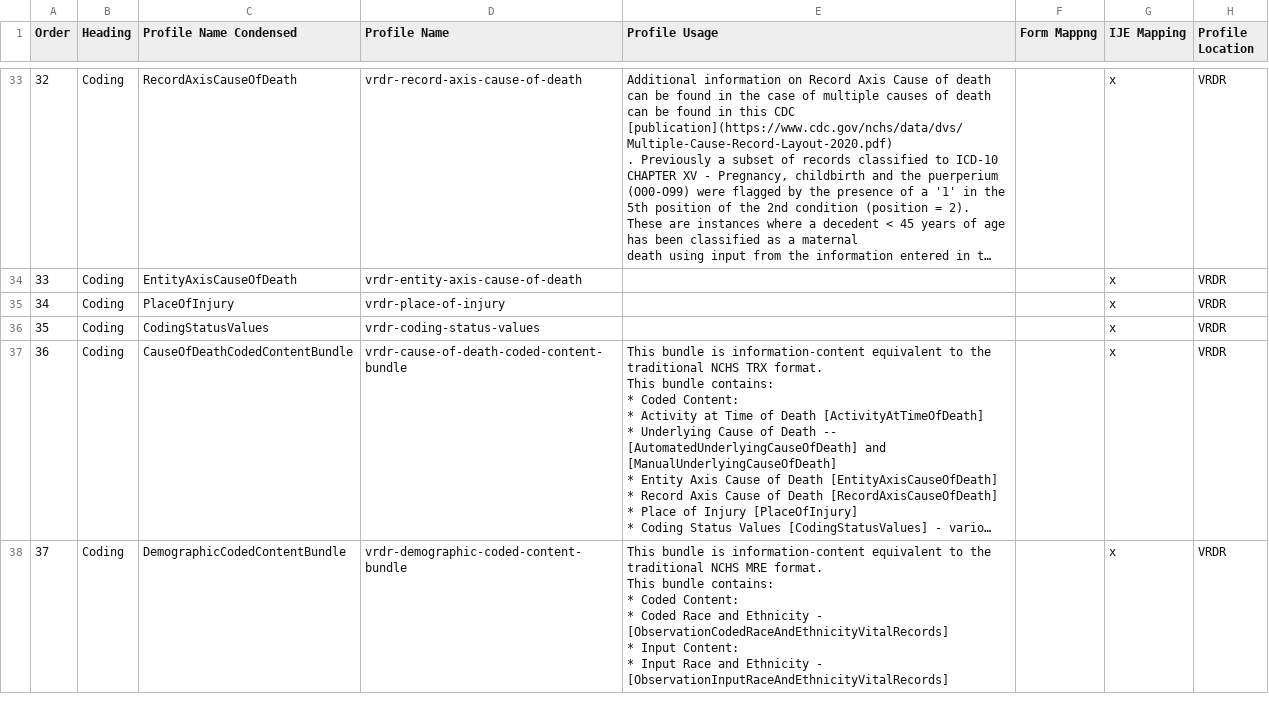
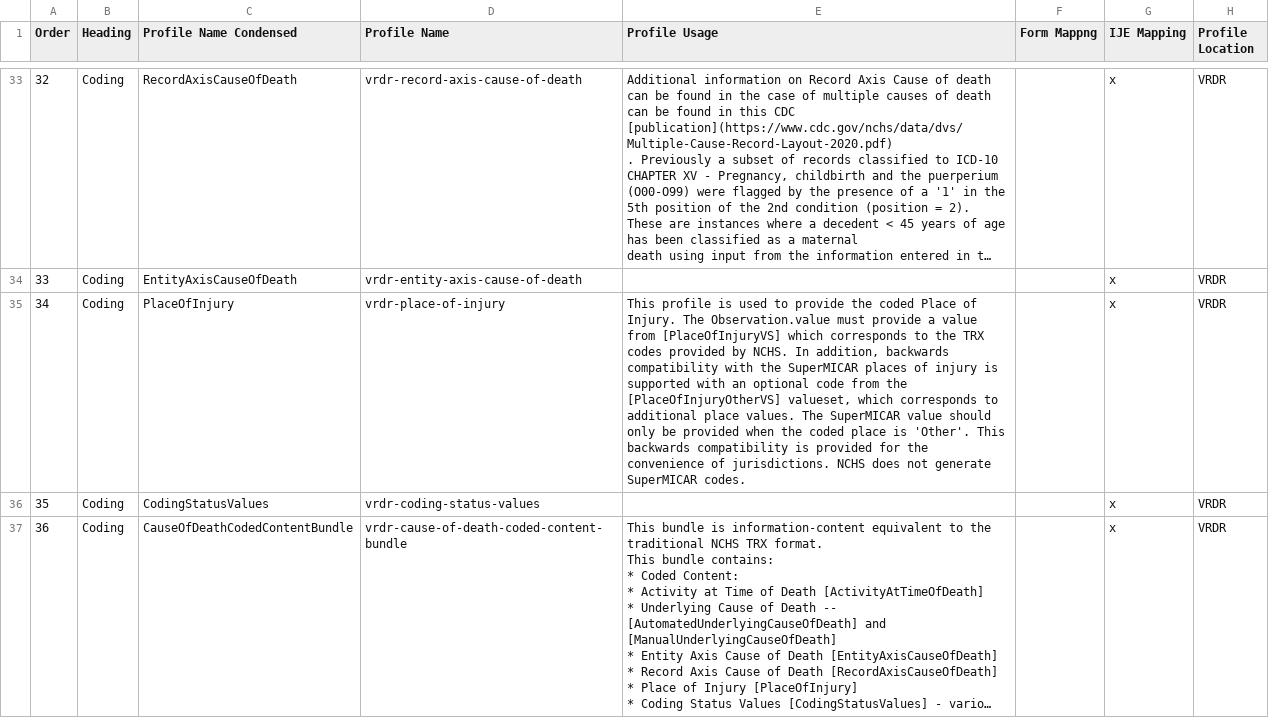
Before and after one commit to HL7/vrdr, a CSV file: input/mapping/VRDR_Profile_Intros.csv, drawn as a sheet; only a part is shown, gaps mark what is left out; the shorter side is filled out with more unchanged rows; long unchanged cells end in …; the diff names each change by its address in the sheet, - before the commit and + after, or states it on an @@ line.

Commit message:
revert intros back using csv script

```diff
--- a/input/mapping/VRDR_Profile_Intros.csv
+++ b/input/mapping/VRDR_Profile_Intros.csv
-E35 (Profile Usage): (empty)
+E35 (Profile Usage): This profile is used to provide the coded Place of Injury. The Observation.value must provide a value from [PlaceOfInjuryVS] which corresponds to the TRX codes provided by NCHS. In addition, backwards compatibility with the SuperMICAR places of injury is supported with an optional code from the [PlaceOfInjuryOtherVS] valueset, which corresponds to additional place values. The SuperMICAR value should only be provided when the coded place is 'Other'. This backwards compatibility is provided for the convenience of jurisdictions. NCHS does not generate SuperMICAR codes.
```
Also changed, not shown: input/images/IJE_File_Layouts_Version_2021_FHIR-2023-02-22-All-Combined.csv, input/mapping/IJE_File_Layouts_Version_2021_FHIR-2023-02-22-All-Combined.csv, 38 other files.
